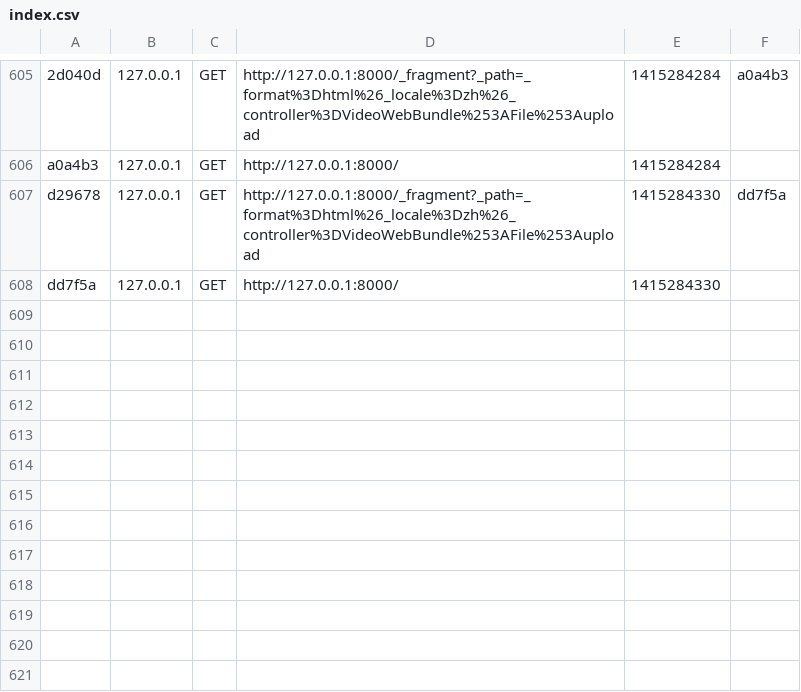
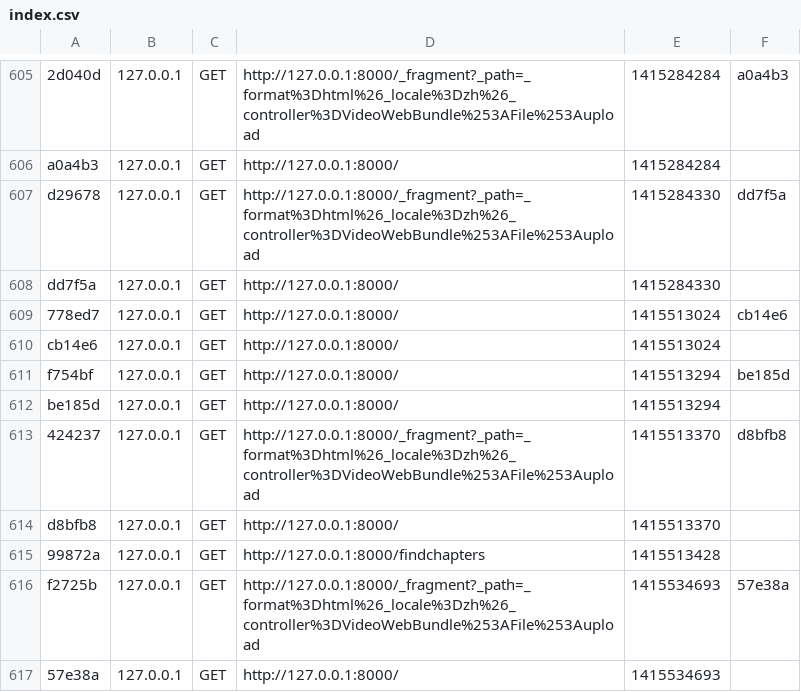
Before and after one commit to yoyoyohamapi/RenaissanceVideo, a CSV file: app/cache/dev/profiler/index.csv, drawn as a sheet; only a part is shown, gaps mark what is left out.

```diff
--- a/app/cache/dev/profiler/index.csv
+++ b/app/cache/dev/profiler/index.csv
@@ -608 +608,10 @@ d29678,127.0.0.1,GET,http://127.0.0.1:8000/_fragment?_path=_format%3Dhtml%26_loc
 dd7f5a,127.0.0.1,GET,http://127.0.0.1:8000/,1415284330,
+778ed7,127.0.0.1,GET,http://127.0.0.1:8000/,1415513024,cb14e6
+cb14e6,127.0.0.1,GET,http://127.0.0.1:8000/,1415513024,
+f754bf,127.0.0.1,GET,http://127.0.0.1:8000/,1415513294,be185d
+be185d,127.0.0.1,GET,http://127.0.0.1:8000/,1415513294,
+424237,127.0.0.1,GET,http://127.0.0.1:8000/_fragment?_path=_format%3Dhtml%26_locale%3Dzh%26_controller%3DVideoWebBundle%253AFile%253Aupload,1415513370,d8bfb8
+d8bfb8,127.0.0.1,GET,http://127.0.0.1:8000/,1415513370,
+99872a,127.0.0.1,GET,http://127.0.0.1:8000/findchapters,1415513428,
+f2725b,127.0.0.1,GET,http://127.0.0.1:8000/_fragment?_path=_format%3Dhtml%26_locale%3Dzh%26_controller%3DVideoWebBundle%253AFile%253Aupload,1415534693,57e38a
+57e38a,127.0.0.1,GET,http://127.0.0.1:8000/,1415534693,
```
Also changed, not shown: 12 other files.
